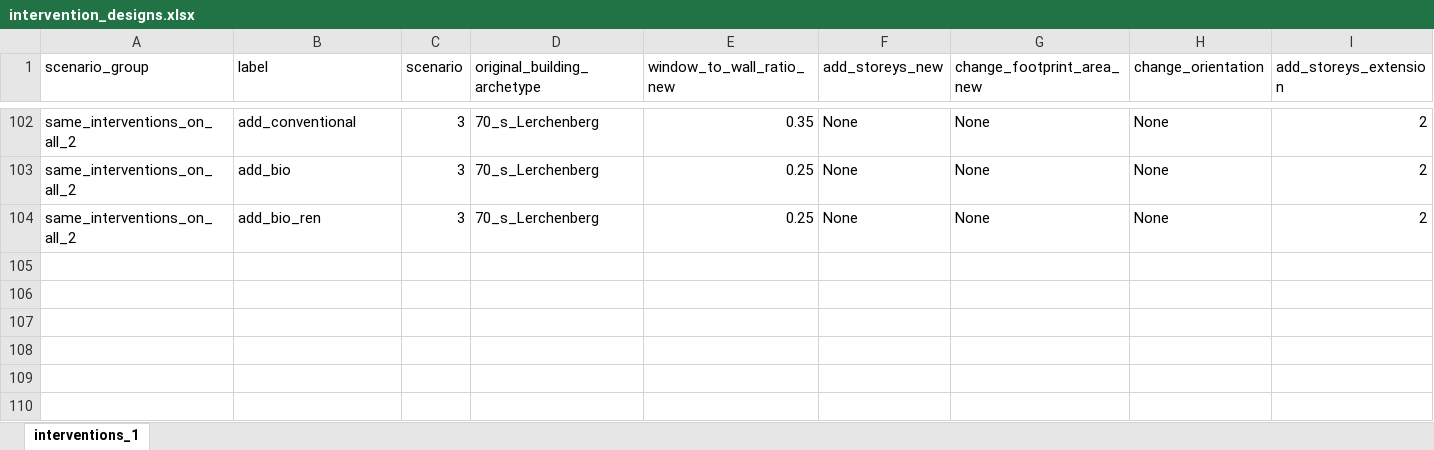
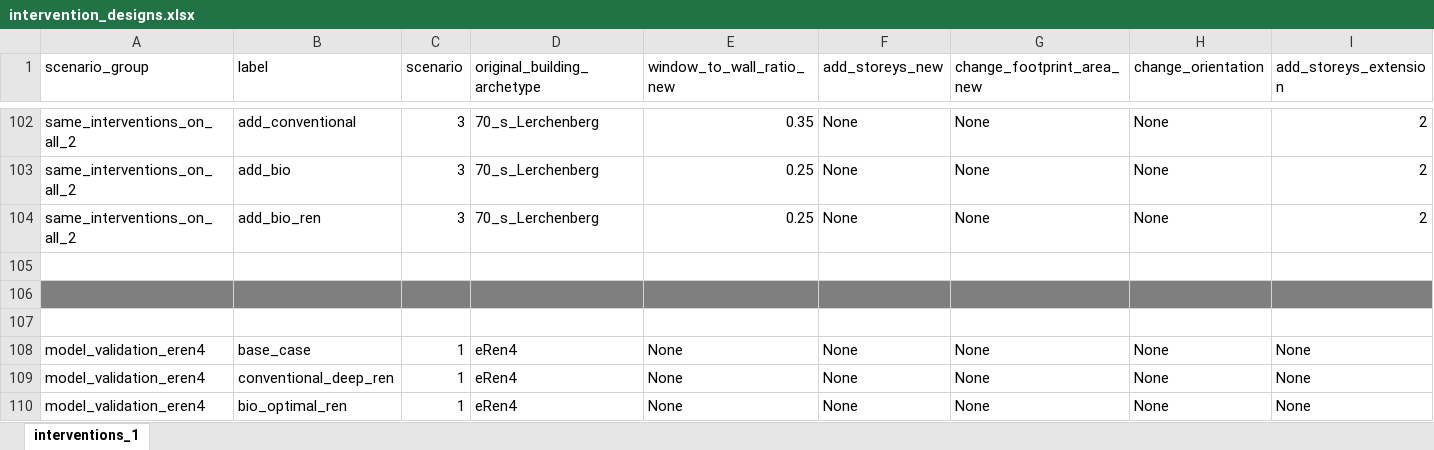
Before and after one commit to dominicbethz/Parametric-LCA-Urban-Densification, an Excel workbook: input_data/intervention_designs.xlsx, sheet interventions_1, drawn as a sheet; only a part is shown, gaps mark what is left out; values as stored, in another font and other column widths than the file's, no borders; rows hold the shown columns only; the diff names each change by its address in the sheet, - before the commit and + after, or states it on an @@ line.

```diff
--- a/input_data/intervention_designs.xlsx (sheet interventions_1)
+++ b/input_data/intervention_designs.xlsx (sheet interventions_1)
+row 105: (empty)
+row 106: (empty)
+row 107: (empty)
+row 108: model_validation_eren4 | base_case | 1 | eRen4 | None | None | None | None | None
+row 109: model_validation_eren4 | conventional_deep_ren | 1 | eRen4 | None | None | None | None | None
+row 110: model_validation_eren4 | bio_optimal_ren | 1 | eRen4 | None | None | None | None | None
```
Also changed, not shown: input_data/envelope_assignement.xlsx, 2 other files.
